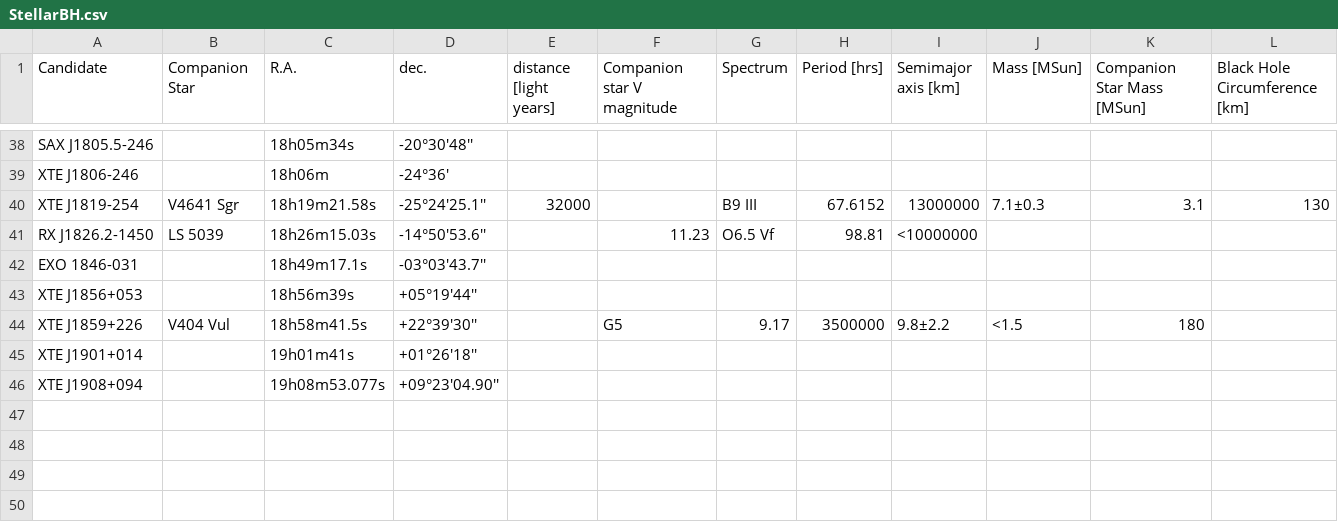
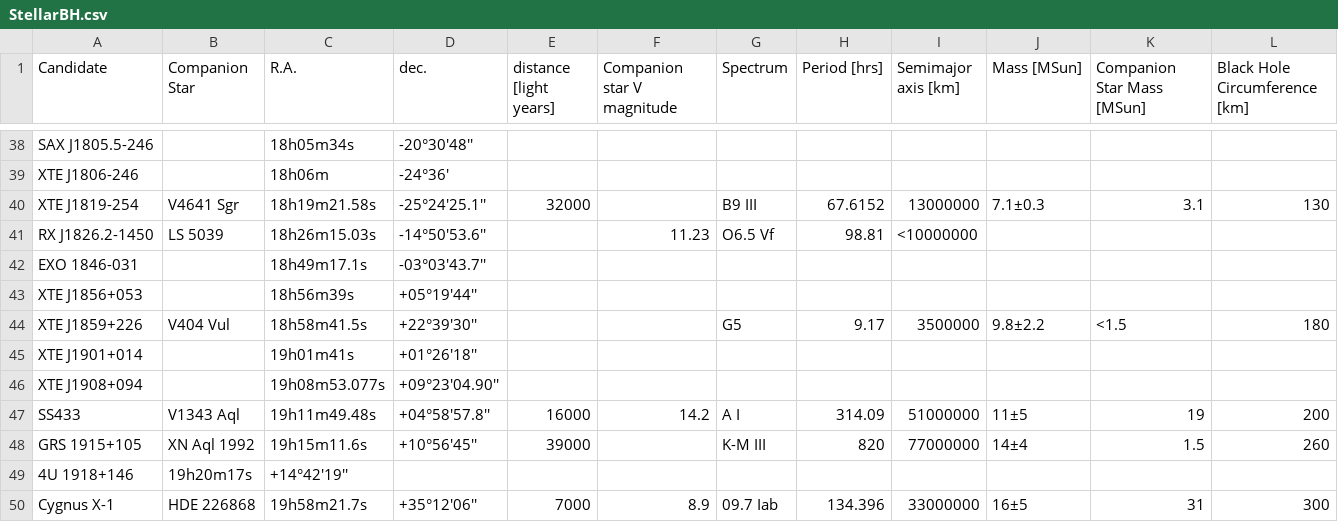
Before and after one commit to ashcat2005/RealBlackHoles, a CSV file: StellarBH.csv, drawn as a sheet; only a part is shown, gaps mark what is left out.

Commit message:
Update StellarBH.csv

```diff
--- a/StellarBH.csv
+++ b/StellarBH.csv
@@ -43,4 +43,8 @@ EXO 1846-031,,18h49m17.1s,-03°03'43.7'',,,,,,,,
 XTE J1856+053,,18h56m39s,+05°19'44'',,,,,,,,					
-XTE J1859+226,V404 Vul,18h58m41.5s,+22°39'30'',,G5,9.17,3500000,9.8±2.2,<1.5,180
+XTE J1859+226,V404 Vul,18h58m41.5s,+22°39'30'',,,G5,9.17,3500000,9.8±2.2,<1.5,180
 XTE J1901+014,,19h01m41s,+01°26'18'',,,,,,,,					
 XTE J1908+094,,19h08m53.077s,+09°23'04.90'',,,,,,,,	
+SS433,V1343 Aql,19h11m49.48s,+04°58'57.8'',16000,14.2,A I,314.09,51000000,11±5,19,200
+GRS 1915+105,XN Aql 1992,19h15m11.6s,+10°56'45'',39000,,K-M III,820,77000000,14±4,1.5,260
+4U 1918+146,19h20m17s,+14°42'19'',,,,,,,,					
+Cygnus X-1,HDE 226868,19h58m21.7s,+35°12'06'',7000,8.9,09.7 Iab,134.396,33000000,16±5,31,300
```
